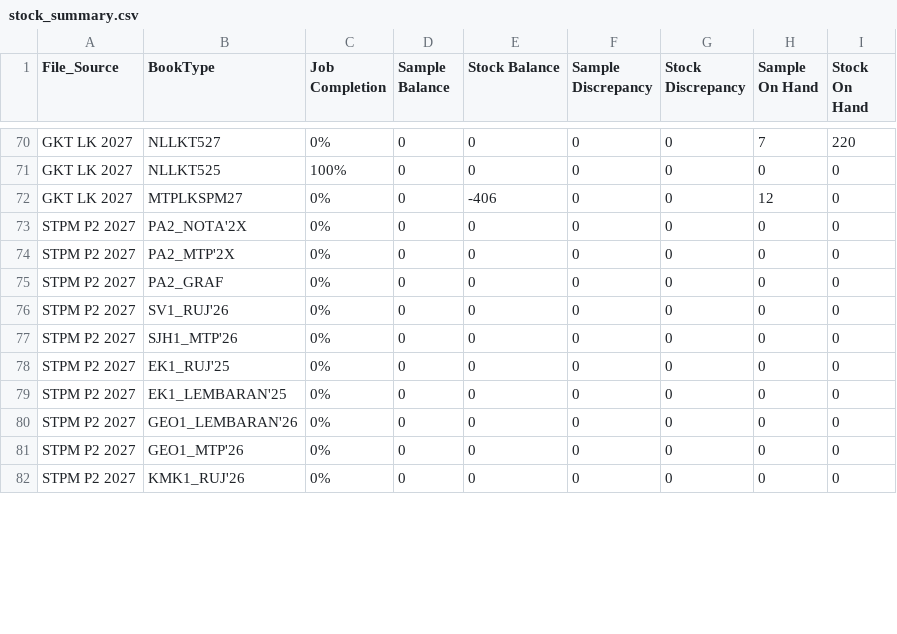
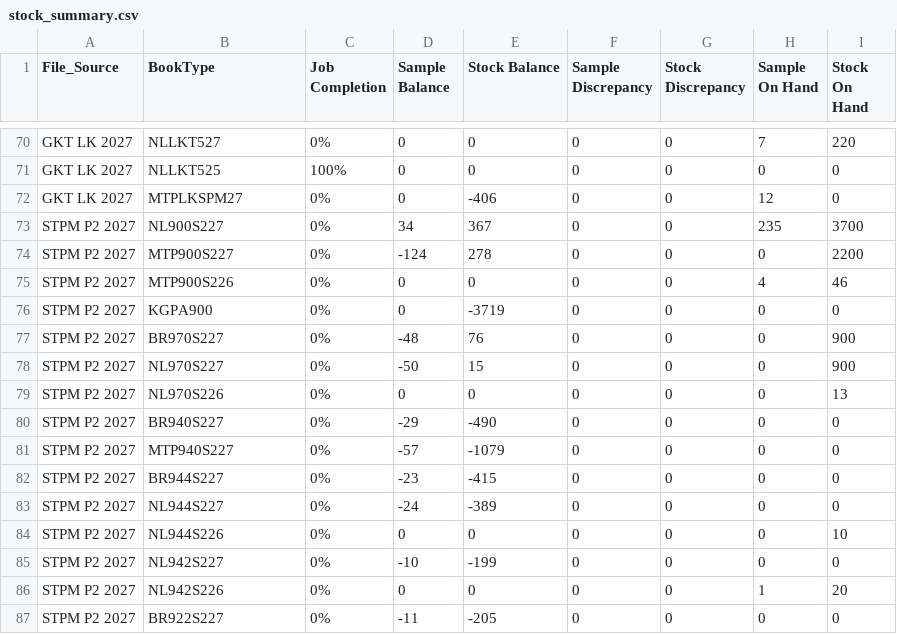
Before and after one commit to myscholar2298-coder/myscholar-dashboard, a CSV file: stock_summary.csv, drawn as a sheet; only a part is shown, gaps mark what is left out; the diff covers the shown part only.

```diff
--- a/stock_summary.csv
+++ b/stock_summary.csv
@@ -72,11 +72,16 @@ GKT LK 2027,NLLKT525,100%,0,0,0,0,0,0
 GKT LK 2027,MTPLKSPM27,0%,0,-406,0,0,12,0
-STPM P2 2027,PA2_NOTA'2X,0%,0,0,0,0,0,0
-STPM P2 2027,PA2_MTP'2X,0%,0,0,0,0,0,0
-STPM P2 2027,PA2_GRAF,0%,0,0,0,0,0,0
-STPM P2 2027,SV1_RUJ'26,0%,0,0,0,0,0,0
-STPM P2 2027,SJH1_MTP'26,0%,0,0,0,0,0,0
-STPM P2 2027,EK1_RUJ'25,0%,0,0,0,0,0,0
-STPM P2 2027,EK1_LEMBARAN'25,0%,0,0,0,0,0,0
-STPM P2 2027,GEO1_LEMBARAN'26,0%,0,0,0,0,0,0
-STPM P2 2027,GEO1_MTP'26,0%,0,0,0,0,0,0
-STPM P2 2027,KMK1_RUJ'26,0%,0,0,0,0,0,0
+STPM P2 2027,NL900S227,0%,34,367,0,0,235,3700
+STPM P2 2027,MTP900S227,0%,-124,278,0,0,0,2200
+STPM P2 2027,MTP900S226,0%,0,0,0,0,4,46
+STPM P2 2027,KGPA900,0%,0,-3719,0,0,0,0
+STPM P2 2027,BR970S227,0%,-48,76,0,0,0,900
+STPM P2 2027,NL970S227,0%,-50,15,0,0,0,900
+STPM P2 2027,NL970S226,0%,0,0,0,0,0,13
+STPM P2 2027,BR940S227,0%,-29,-490,0,0,0,0
+STPM P2 2027,MTP940S227,0%,-57,-1079,0,0,0,0
+STPM P2 2027,BR944S227,0%,-23,-415,0,0,0,0
+STPM P2 2027,NL944S227,0%,-24,-389,0,0,0,0
+STPM P2 2027,NL944S226,0%,0,0,0,0,0,10
+STPM P2 2027,NL942S227,0%,-10,-199,0,0,0,0
+STPM P2 2027,NL942S226,0%,0,0,0,0,1,20
+STPM P2 2027,BR922S227,0%,-11,-205,0,0,0,0
```
Also changed, not shown: 3 added rows and 36 edited cells elsewhere in this file, stock_ledger.csv.
